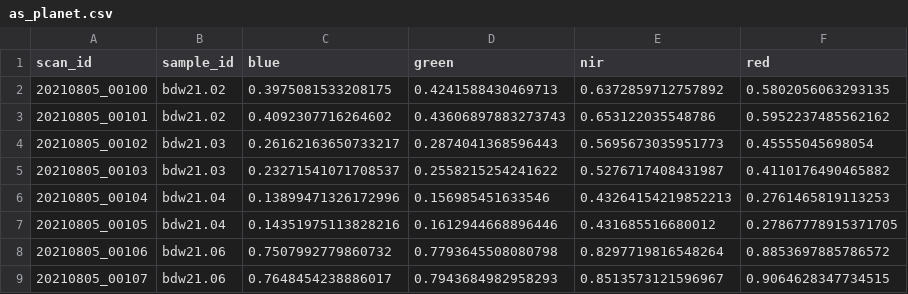
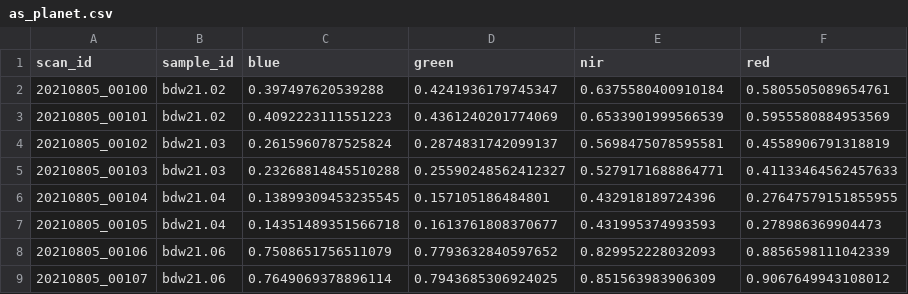
Before and after one commit to cengstro/radiometer, a CSV file: data/radiometer/as_planet.csv, drawn as a sheet; only a part is shown; the diff covers the shown part only.

```diff
--- a/data/radiometer/as_planet.csv
+++ b/data/radiometer/as_planet.csv
@@ -1,9 +1,9 @@
 scan_id,sample_id,blue,green,nir,red
-20210805_00100,bdw21.02,0.3975081533208175,0.4241588430469713,0.6372859712757892,0.5802056063293135
-20210805_00101,bdw21.02,0.4092307716264602,0.43606897883273743,0.653122035548786,0.5952237485562162
-20210805_00102,bdw21.03,0.26162163650733217,0.2874041368596443,0.5695673035951773,0.45555045698054
-20210805_00103,bdw21.03,0.23271541071708537,0.2558215254241622,0.5276717408431987,0.4110176490465882
-20210805_00104,bdw21.04,0.13899471326172996,0.156985451633546,0.43264154219852213,0.2761465819113253
-20210805_00105,bdw21.04,0.14351975113828216,0.1612944668896446,0.431685516680012,0.27867778915371705
-20210805_00106,bdw21.06,0.7507992779860732,0.7793645508080798,0.8297719816548264,0.8853697885786572
-20210805_00107,bdw21.06,0.7648454238886017,0.7943684982958293,0.8513573121596967,0.9064628347734515
+20210805_00100,bdw21.02,0.397497620539288,0.4241936179745347,0.6375580400910184,0.5805505089654761
+20210805_00101,bdw21.02,0.4092223111551223,0.4361240201774069,0.6533901999566539,0.5955580884953569
+20210805_00102,bdw21.03,0.2615960787525824,0.2874831742099137,0.5698475078595581,0.4558906791318819
+20210805_00103,bdw21.03,0.23268814845510288,0.25590248562412327,0.5279171688864771,0.41133464562457633
+20210805_00104,bdw21.04,0.13899309453235545,0.157105186484801,0.432918189724396,0.27647579151855955
+20210805_00105,bdw21.04,0.14351489351566718,0.1613761808370677,0.431995374993593,0.278986369904473
+20210805_00106,bdw21.06,0.7508651756511079,0.7793632840597652,0.829952228032093,0.8856598111042339
+20210805_00107,bdw21.06,0.7649069378896114,0.7943685306924025,0.851563983906309,0.9067649943108012
```
Also changed, not shown: 164 edited cells elsewhere in this file, data/radiometer/as_l8.csv, data/radiometer/as_s2.csv, 23 other files.
